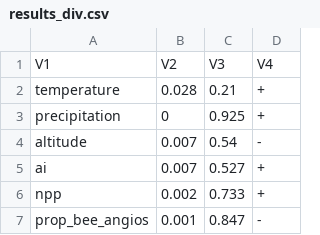
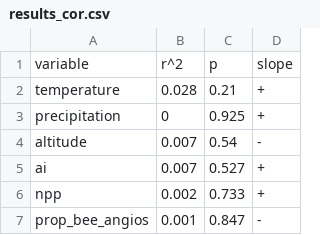
Before and after one commit to tncvasconcelos/community_surveys, a CSV file: results_cor.csv (was results_div.csv), drawn as a sheet.

```diff
--- a/results_div.csv
+++ b/results_cor.csv
@@ -1,2 +1,2 @@
-"V1","V2","V3","V4"
+"variable","r^2","p","slope"
 "temperature","0.028","0.21","+"
```
Also changed, not shown: 8 other files.
